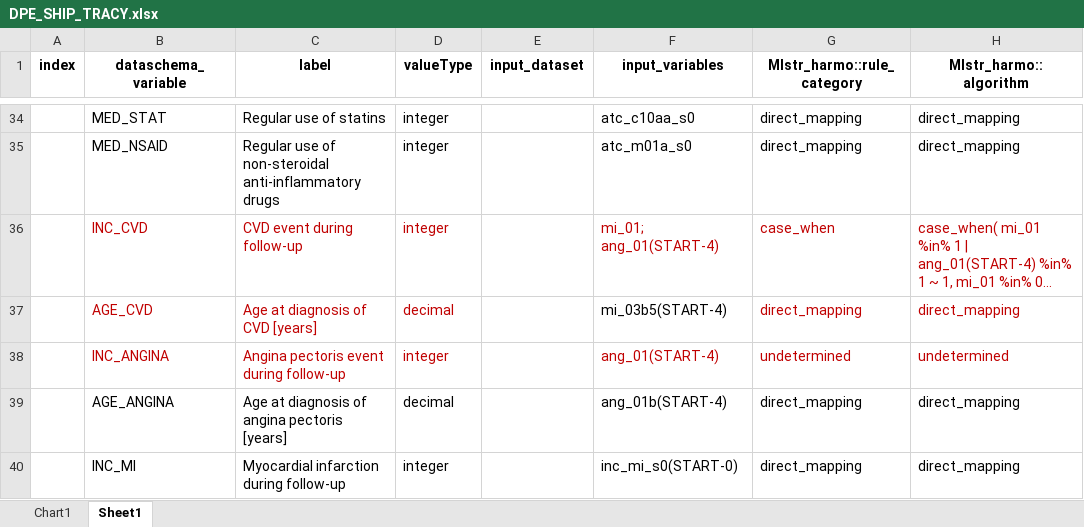
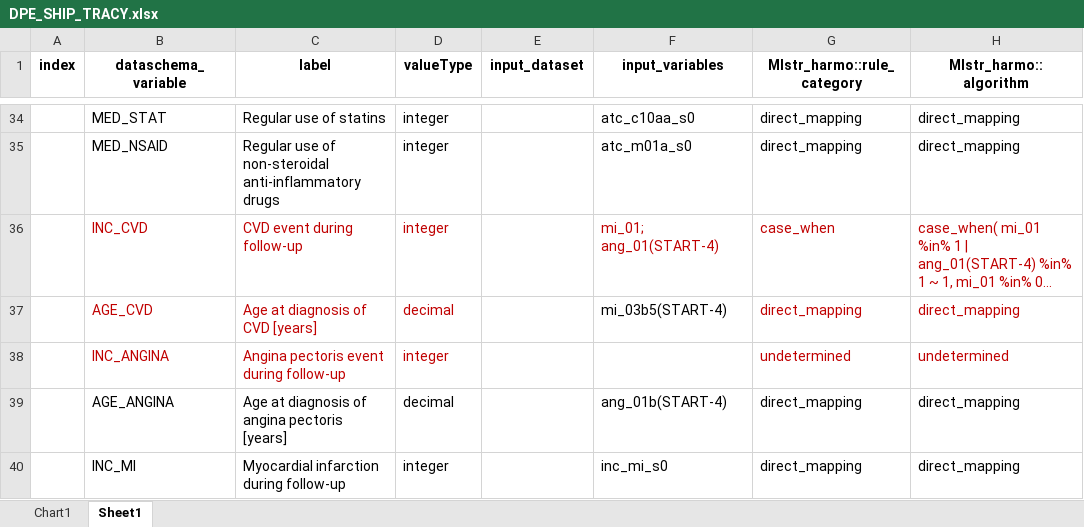
Before and after one commit to nfdi4health/use-cases-harmonisation, an Excel workbook: analyst/Tracy/rmonize/data_proc_elem/DPE_SHIP_TRACY.xlsx, sheet Sheet1, drawn as a sheet; only a part is shown, gaps mark what is left out; long unchanged cells end in …; values as stored, in another font and other column widths than the file's, no borders; the diff covers the shown part only; the diff names each change by its address in the sheet, - before the commit and + after, or states it on an @@ line.

```diff
--- a/analyst/Tracy/rmonize/data_proc_elem/DPE_SHIP_TRACY.xlsx (sheet Sheet1)
+++ b/analyst/Tracy/rmonize/data_proc_elem/DPE_SHIP_TRACY.xlsx (sheet Sheet1)
-F38 (input_variables): ang_01(START-4)
+F38 (input_variables): (empty)
-F40 (input_variables): inc_mi_s0(START-0)
+F40 (input_variables): inc_mi_s0
```
Also changed, not shown: 9 edited cells and cell formats elsewhere in this sheet, analyst/Tracy/rmonize/data_dictionary/DD_SHIP_TRACY.xlsx.
